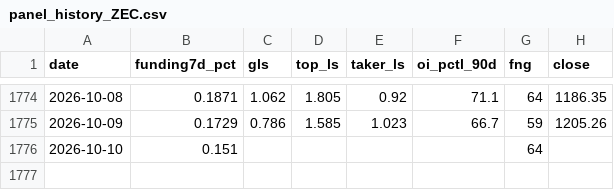
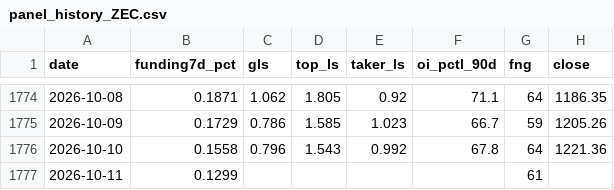
Before and after one commit to ronfi/tidemark, a CSV file: data/panel_history_ZEC.csv, drawn as a sheet; only a part is shown, gaps mark what is left out.

```diff
--- a/data/panel_history_ZEC.csv
+++ b/data/panel_history_ZEC.csv
@@ -1775,2 +1775,3 @@ date,funding7d_pct,gls,top_ls,taker_ls,oi_pctl_90d,fng,close
 2026-10-09,0.1729,0.786,1.585,1.023,66.7,59,1205.26
-2026-10-10,0.151,,,,,64,
+2026-10-10,0.1558,0.796,1.543,0.992,67.8,64,1221.36
+2026-10-11,0.1299,,,,,61,
```
Also changed, not shown: data/panel_history.csv, data/panel_history_AVAX.csv, 13 other files.
